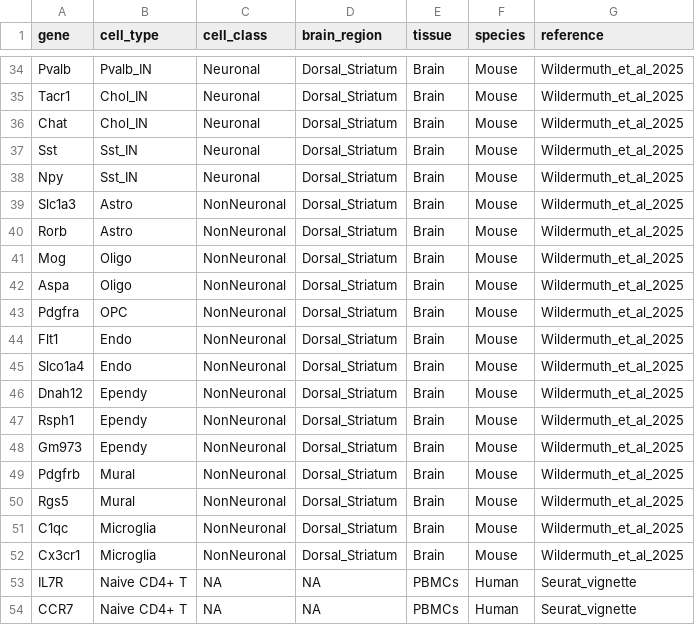
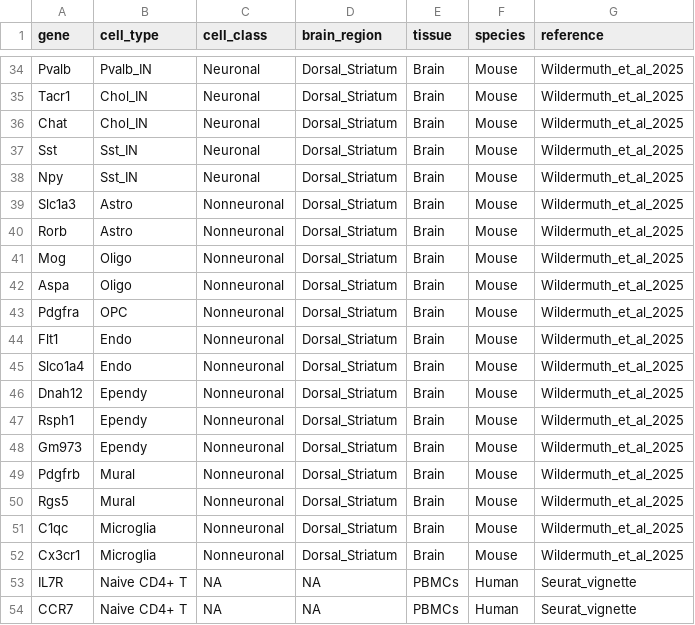
Before and after one commit to Geoff-Dilly/GD_scRNA_Pipeline, a CSV file: reference/marker_gene_db.csv, drawn as a sheet; only a part is shown, gaps mark what is left out; the diff covers the shown part only.

```diff
--- a/reference/marker_gene_db.csv
+++ b/reference/marker_gene_db.csv
@@ -38,16 +38,16 @@ Sst,Sst_IN,Neuronal,Dorsal_Striatum,Brain,Mouse,Wildermuth_et_al_2025
 Npy,Sst_IN,Neuronal,Dorsal_Striatum,Brain,Mouse,Wildermuth_et_al_2025
-Slc1a3,Astro,NonNeuronal,Dorsal_Striatum,Brain,Mouse,Wildermuth_et_al_2025
-Rorb,Astro,NonNeuronal,Dorsal_Striatum,Brain,Mouse,Wildermuth_et_al_2025
-Mog,Oligo,NonNeuronal,Dorsal_Striatum,Brain,Mouse,Wildermuth_et_al_2025
-Aspa,Oligo,NonNeuronal,Dorsal_Striatum,Brain,Mouse,Wildermuth_et_al_2025
-Pdgfra,OPC,NonNeuronal,Dorsal_Striatum,Brain,Mouse,Wildermuth_et_al_2025
-Flt1,Endo,NonNeuronal,Dorsal_Striatum,Brain,Mouse,Wildermuth_et_al_2025
-Slco1a4,Endo,NonNeuronal,Dorsal_Striatum,Brain,Mouse,Wildermuth_et_al_2025
-Dnah12,Ependy,NonNeuronal,Dorsal_Striatum,Brain,Mouse,Wildermuth_et_al_2025
-Rsph1,Ependy,NonNeuronal,Dorsal_Striatum,Brain,Mouse,Wildermuth_et_al_2025
-Gm973,Ependy,NonNeuronal,Dorsal_Striatum,Brain,Mouse,Wildermuth_et_al_2025
-Pdgfrb,Mural,NonNeuronal,Dorsal_Striatum,Brain,Mouse,Wildermuth_et_al_2025
-Rgs5,Mural,NonNeuronal,Dorsal_Striatum,Brain,Mouse,Wildermuth_et_al_2025
-C1qc,Microglia,NonNeuronal,Dorsal_Striatum,Brain,Mouse,Wildermuth_et_al_2025
-Cx3cr1,Microglia,NonNeuronal,Dorsal_Striatum,Brain,Mouse,Wildermuth_et_al_2025
+Slc1a3,Astro,Nonneuronal,Dorsal_Striatum,Brain,Mouse,Wildermuth_et_al_2025
+Rorb,Astro,Nonneuronal,Dorsal_Striatum,Brain,Mouse,Wildermuth_et_al_2025
+Mog,Oligo,Nonneuronal,Dorsal_Striatum,Brain,Mouse,Wildermuth_et_al_2025
+Aspa,Oligo,Nonneuronal,Dorsal_Striatum,Brain,Mouse,Wildermuth_et_al_2025
+Pdgfra,OPC,Nonneuronal,Dorsal_Striatum,Brain,Mouse,Wildermuth_et_al_2025
+Flt1,Endo,Nonneuronal,Dorsal_Striatum,Brain,Mouse,Wildermuth_et_al_2025
+Slco1a4,Endo,Nonneuronal,Dorsal_Striatum,Brain,Mouse,Wildermuth_et_al_2025
+Dnah12,Ependy,Nonneuronal,Dorsal_Striatum,Brain,Mouse,Wildermuth_et_al_2025
+Rsph1,Ependy,Nonneuronal,Dorsal_Striatum,Brain,Mouse,Wildermuth_et_al_2025
+Gm973,Ependy,Nonneuronal,Dorsal_Striatum,Brain,Mouse,Wildermuth_et_al_2025
+Pdgfrb,Mural,Nonneuronal,Dorsal_Striatum,Brain,Mouse,Wildermuth_et_al_2025
+Rgs5,Mural,Nonneuronal,Dorsal_Striatum,Brain,Mouse,Wildermuth_et_al_2025
+C1qc,Microglia,Nonneuronal,Dorsal_Striatum,Brain,Mouse,Wildermuth_et_al_2025
+Cx3cr1,Microglia,Nonneuronal,Dorsal_Striatum,Brain,Mouse,Wildermuth_et_al_2025
 IL7R,Naive CD4+ T,NA,NA,PBMCs,Human,Seurat_vignette
```
Also changed, not shown: 19 edited cells elsewhere in this file.
